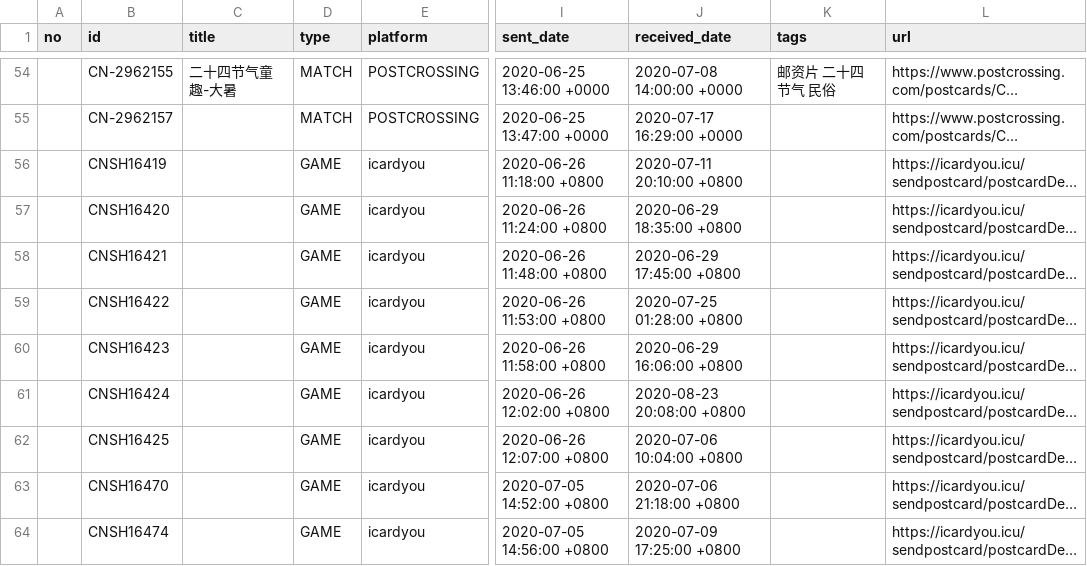
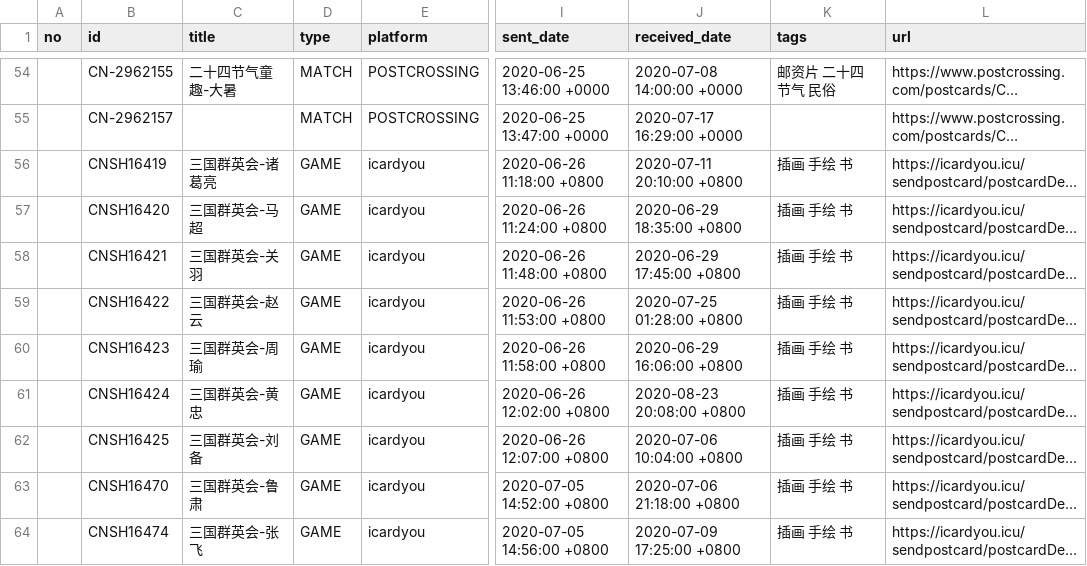
Before and after one commit to JiYouMCC/postcards, a CSV file: _data/sent.csv, drawn as a sheet; only a part is shown, gaps mark what is left out; long unchanged cells end in …; the diff covers the shown part only; the diff names each change by its address in the sheet, - before the commit and + after, or states it on an @@ line.

Commit message:
Add info

```diff
--- a/_data/sent.csv
+++ b/_data/sent.csv
-C56 (title): (empty)
+C56 (title): 三国群英会-诸葛亮
-K56:K64 (tags): (empty)
+K56:K64 (tags): 插画 手绘 书
-C57 (title): (empty)
+C57 (title): 三国群英会-马超
-C58 (title): (empty)
+C58 (title): 三国群英会-关羽
-C59 (title): (empty)
+C59 (title): 三国群英会-赵云
-C60 (title): (empty)
+C60 (title): 三国群英会-周瑜
-C61 (title): (empty)
+C61 (title): 三国群英会-黄忠
-C62 (title): (empty)
+C62 (title): 三国群英会-刘备
-C63 (title): (empty)
+C63 (title): 三国群英会-鲁肃
-C64 (title): (empty)
+C64 (title): 三国群英会-张飞
```
Also changed, not shown: 34 edited cells elsewhere in this file.
